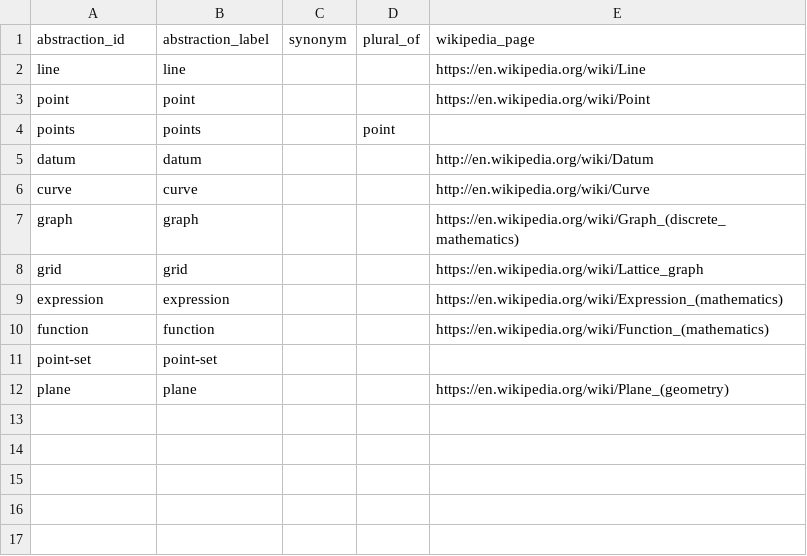
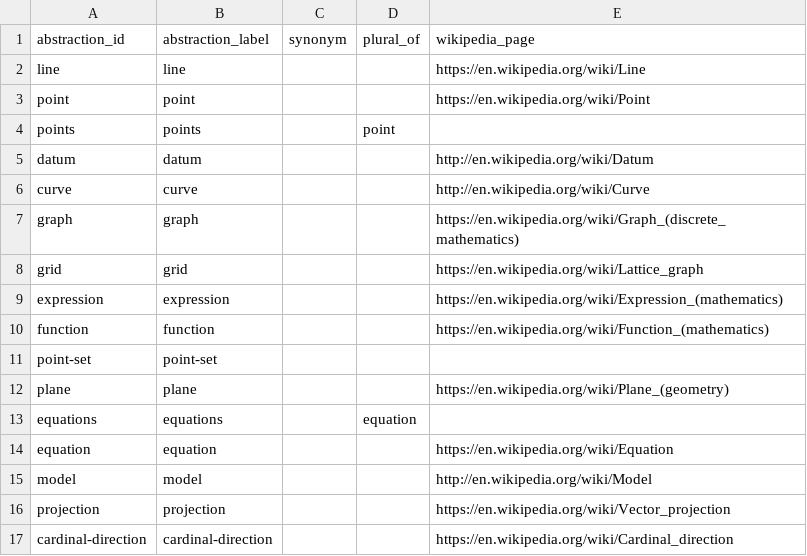
Before and after one commit to mariutzica/Scientific-Variables-Ontology, a CSV file: foundational vocabulary/abstraction_type.csv, drawn as a sheet.

Commit message:
Added last abstraction entries and reorganized.

```diff
--- a/foundational vocabulary/abstraction_type.csv
+++ b/foundational vocabulary/abstraction_type.csv
@@ -12 +12,6 @@ point-set,point-set,,,
 plane,plane,,,https://en.wikipedia.org/wiki/Plane_(geometry)
+equations,equations,,equation,
+equation,equation,,,https://en.wikipedia.org/wiki/Equation
+model,model,,,http://en.wikipedia.org/wiki/Model
+projection,projection,,,https://en.wikipedia.org/wiki/Vector_projection
+cardinal-direction,cardinal-direction,,,https://en.wikipedia.org/wiki/Cardinal_direction
```
Also changed, not shown: 3 other files.
